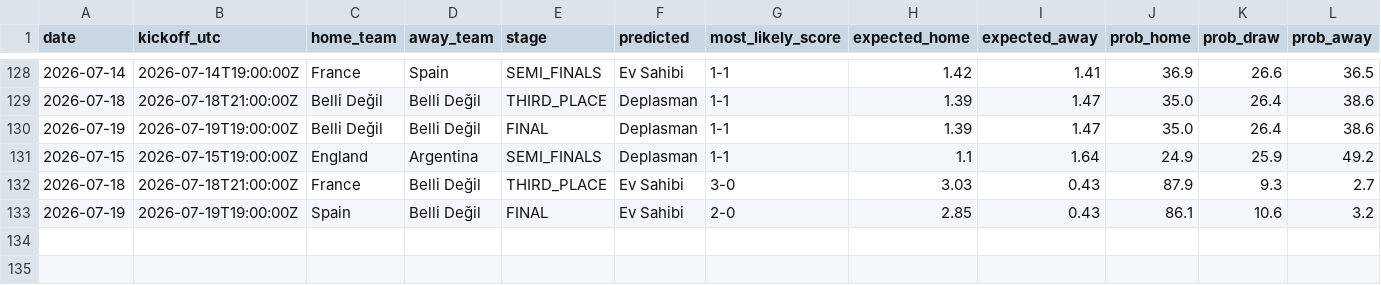
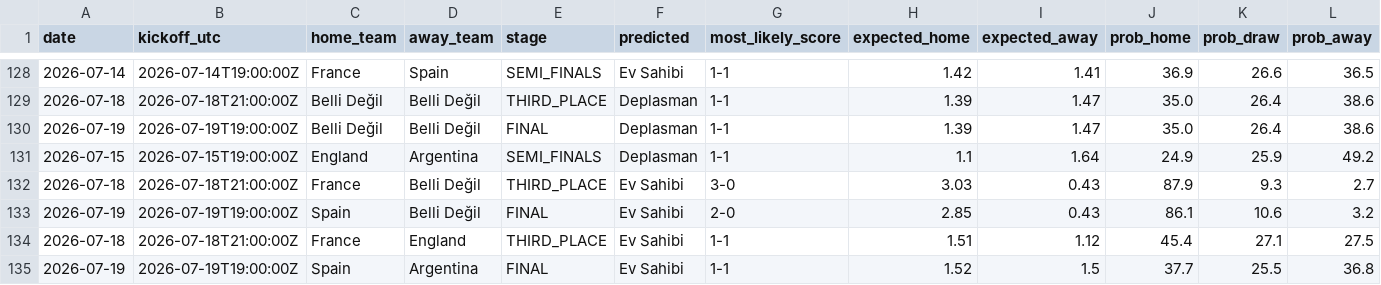
Before and after one commit to umutyyapici/DK-Tahminator, a CSV file: data/predictions_history.csv, drawn as a sheet; only a part is shown, gaps mark what is left out; rows hold the shown columns only; the diff names each change by its address in the sheet, - before the commit and + after, or states it on an @@ line.

```diff
--- a/data/predictions_history.csv
+++ b/data/predictions_history.csv
+row 134: 2026-07-18 | 2026-07-18T21:00:00Z | France | England | THIRD_PLACE | Ev Sahibi | 1-1 | 1.51 | 1.12 | 45.4 | 27.1 | 27.5
+row 135: 2026-07-19 | 2026-07-19T19:00:00Z | Spain | Argentina | FINAL | Ev Sahibi | 1-1 | 1.52 | 1.5 | 37.7 | 25.5 | 36.8
```
Also changed, not shown: data/predictions.csv, 4 other files.
